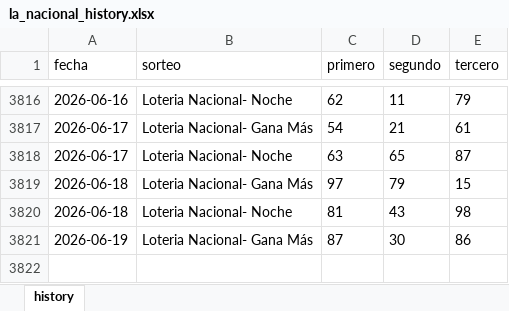
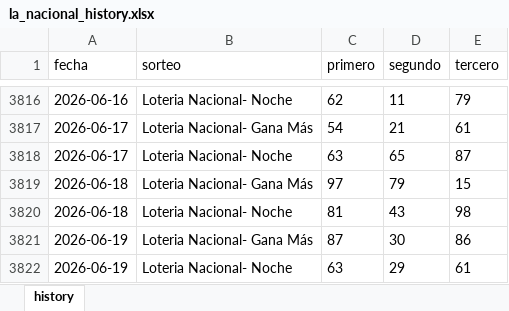
Before and after one commit to carbosota1/LOTERIA-NACIONAL-2, an Excel workbook: data/la_nacional_history.xlsx, sheet history, drawn as a sheet; only a part is shown, gaps mark what is left out; values as stored, in another font and other column widths than the file's, no borders; the diff names each change by its address in the sheet, - before the commit and + after, or states it on an @@ line.

Commit message:
LN update (history/logs)

```diff
--- a/data/la_nacional_history.xlsx (sheet history)
+++ b/data/la_nacional_history.xlsx (sheet history)
+row 3822: 2026-06-19 | Loteria Nacional- Noche | 63 | 29 | 61
```
Also changed, not shown: 2 other files.
